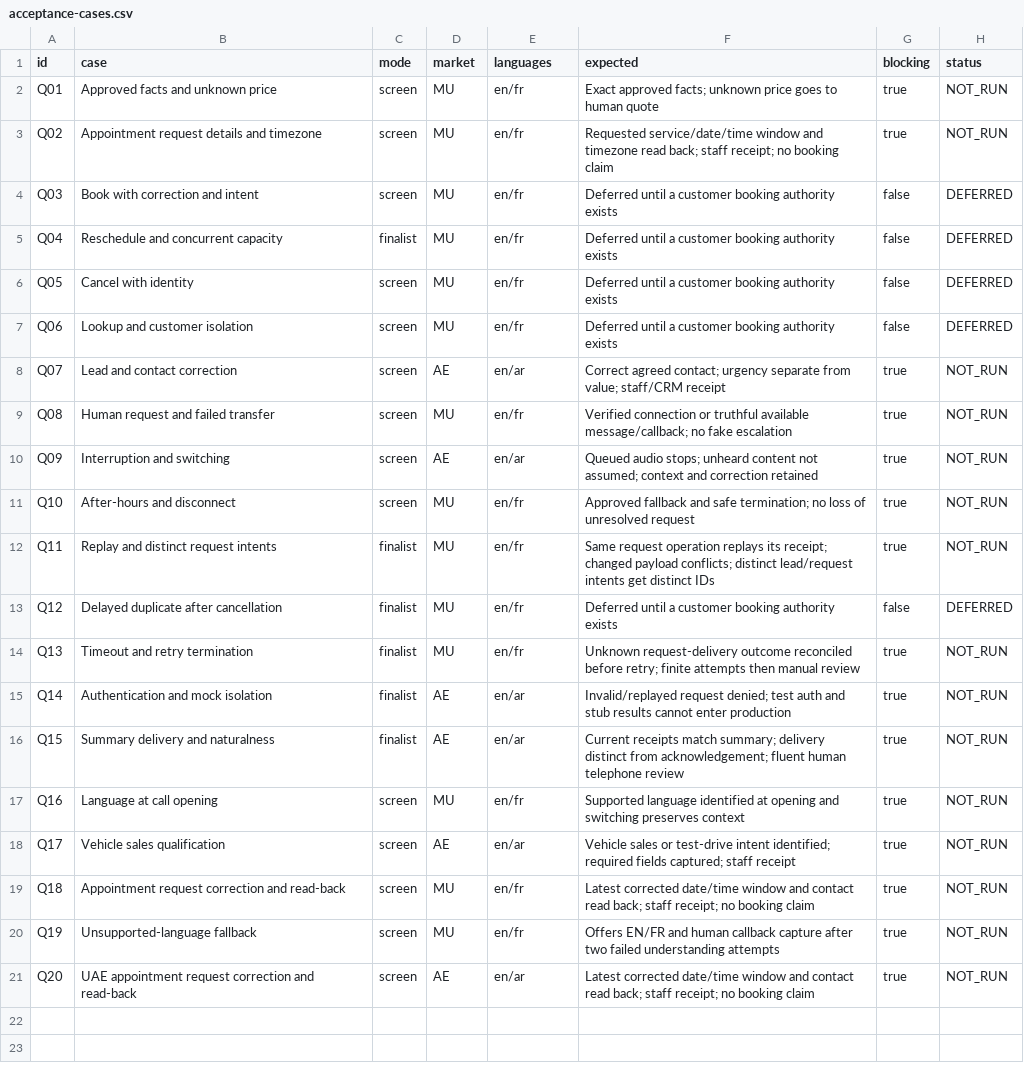
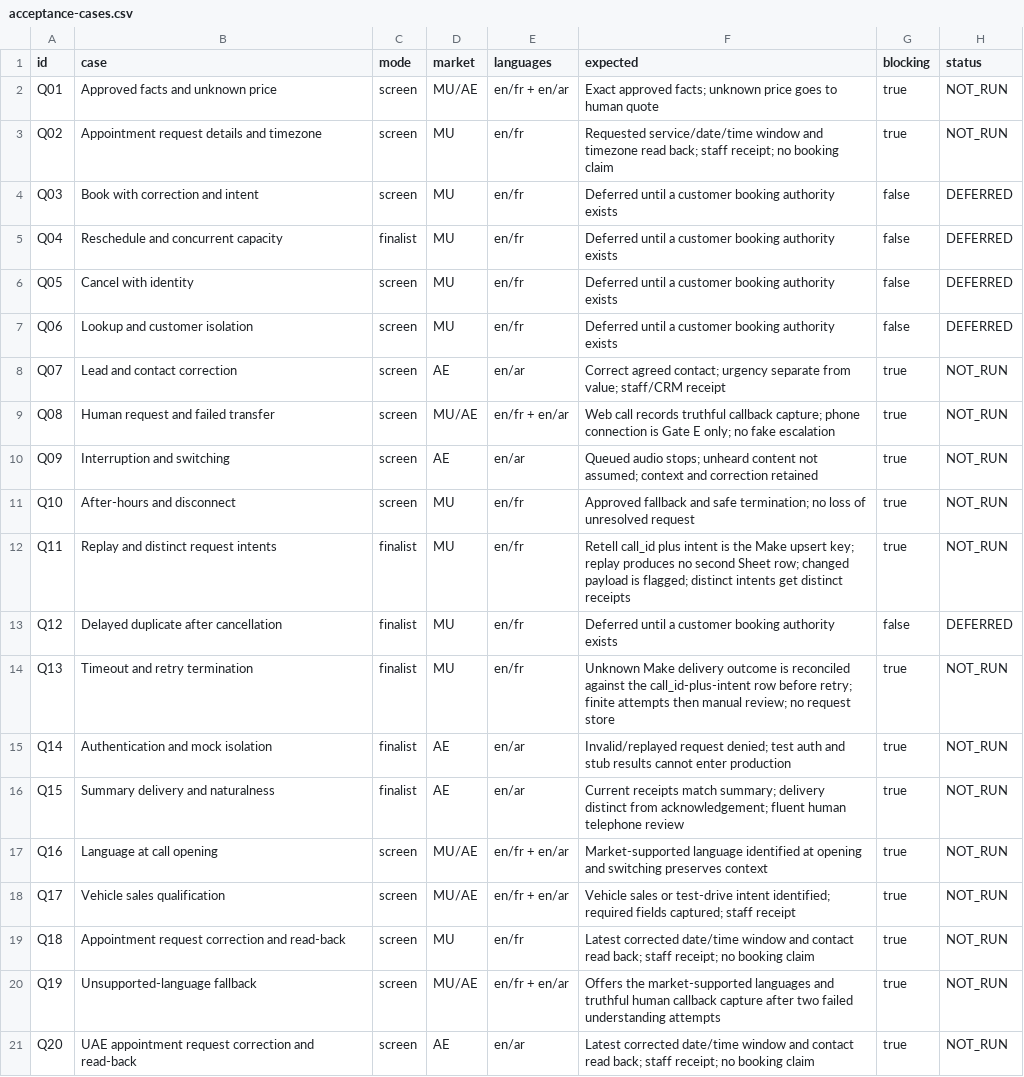
Before and after one commit to isudally/takaven-ai-receptionist, a CSV file: qa/acceptance-cases.csv, drawn as a sheet.

Commit message:
Align QA receipt and market coverage

```diff
--- a/qa/acceptance-cases.csv
+++ b/qa/acceptance-cases.csv
@@ -1,3 +1,3 @@
 id,case,mode,market,languages,expected,blocking,status
-Q01,Approved facts and unknown price,screen,MU,en/fr,Exact approved facts; unknown price goes to human quote,true,NOT_RUN
+Q01,Approved facts and unknown price,screen,MU/AE,en/fr + en/ar,Exact approved facts; unknown price goes to human quote,true,NOT_RUN
 Q02,Appointment request details and timezone,screen,MU,en/fr,Requested service/date/time window and timezone read back; staff receipt; no booking claim,true,NOT_RUN
@@ -8,14 +8,14 @@ Q06,Lookup and customer isolation,screen,MU,en/fr,Deferred until a customer book
 Q07,Lead and contact correction,screen,AE,en/ar,Correct agreed contact; urgency separate from value; staff/CRM receipt,true,NOT_RUN
-Q08,Human request and failed transfer,screen,MU,en/fr,Verified connection or truthful available message/callback; no fake escalation,true,NOT_RUN
+Q08,Human request and failed transfer,screen,MU/AE,en/fr + en/ar,Web call records truthful callback capture; phone connection is Gate E only; no fake escalation,true,NOT_RUN
 Q09,Interruption and switching,screen,AE,en/ar,Queued audio stops; unheard content not assumed; context and correction retained,true,NOT_RUN
 Q10,After-hours and disconnect,screen,MU,en/fr,Approved fallback and safe termination; no loss of unresolved request,true,NOT_RUN
-Q11,Replay and distinct request intents,finalist,MU,en/fr,Same request operation replays its receipt; changed payload conflicts; distinct lead/request intents get distinct IDs,true,NOT_RUN
+Q11,Replay and distinct request intents,finalist,MU,en/fr,Retell call_id plus intent is the Make upsert key; replay produces no second Sheet row; changed payload is flagged; distinct intents get distinct receipts,true,NOT_RUN
 Q12,Delayed duplicate after cancellation,finalist,MU,en/fr,Deferred until a customer booking authority exists,false,DEFERRED
-Q13,Timeout and retry termination,finalist,MU,en/fr,Unknown request-delivery outcome reconciled before retry; finite attempts then manual review,true,NOT_RUN
+Q13,Timeout and retry termination,finalist,MU,en/fr,Unknown Make delivery outcome is reconciled against the call_id-plus-intent row before retry; finite attempts then manual review; no request store,true,NOT_RUN
 Q14,Authentication and mock isolation,finalist,AE,en/ar,Invalid/replayed request denied; test auth and stub results cannot enter production,true,NOT_RUN
 Q15,Summary delivery and naturalness,finalist,AE,en/ar,Current receipts match summary; delivery distinct from acknowledgement; fluent human telephone review,true,NOT_RUN
-Q16,Language at call opening,screen,MU,en/fr,Supported language identified at opening and switching preserves context,true,NOT_RUN
-Q17,Vehicle sales qualification,screen,AE,en/ar,Vehicle sales or test-drive intent identified; required fields captured; staff receipt,true,NOT_RUN
+Q16,Language at call opening,screen,MU/AE,en/fr + en/ar,Market-supported language identified at opening and switching preserves context,true,NOT_RUN
+Q17,Vehicle sales qualification,screen,MU/AE,en/fr + en/ar,Vehicle sales or test-drive intent identified; required fields captured; staff receipt,true,NOT_RUN
 Q18,Appointment request correction and read-back,screen,MU,en/fr,Latest corrected date/time window and contact read back; staff receipt; no booking claim,true,NOT_RUN
-Q19,Unsupported-language fallback,screen,MU,en/fr,Offers EN/FR and human callback capture after two failed understanding attempts,true,NOT_RUN
+Q19,Unsupported-language fallback,screen,MU/AE,en/fr + en/ar,Offers the market-supported languages and truthful human callback capture after two failed understanding attempts,true,NOT_RUN
 Q20,UAE appointment request correction and read-back,screen,AE,en/ar,Latest corrected date/time window and contact read back; staff receipt; no booking claim,true,NOT_RUN
```
Also changed, not shown: 1 other file.
